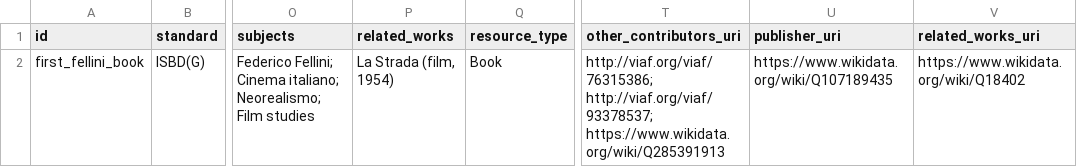
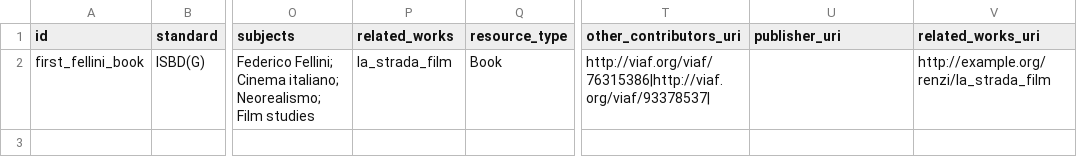
Before and after one commit to CineFiles25/TheRevolussionOfRenzoRenzi, a CSV file: csv/book_il_primo_fellini.csv, drawn as a sheet; only a part is shown, gaps mark what is left out; the diff names each change by its address in the sheet, - before the commit and + after, or states it on an @@ line.

Commit message:
Update book_il_primo_fellini.csv

```diff
--- a/csv/book_il_primo_fellini.csv
+++ b/csv/book_il_primo_fellini.csv
-P2 (related_works): La Strada (film, 1954)
+P2 (related_works): la_strada_film
-T2 (other_contributors_uri): http://viaf.org/viaf/76315386; http://viaf.org/viaf/93378537; https://www.wikidata.org/wiki/Q285391913
+T2 (other_contributors_uri): http://viaf.org/viaf/76315386|http://viaf.org/viaf/93378537|
-U2 (publisher_uri): https://www.wikidata.org/wiki/Q107189435
+U2 (publisher_uri): (empty)
-V2 (related_works_uri): https://www.wikidata.org/wiki/Q18402
+V2 (related_works_uri): http://example.org/renzi/la_strada_film
```
